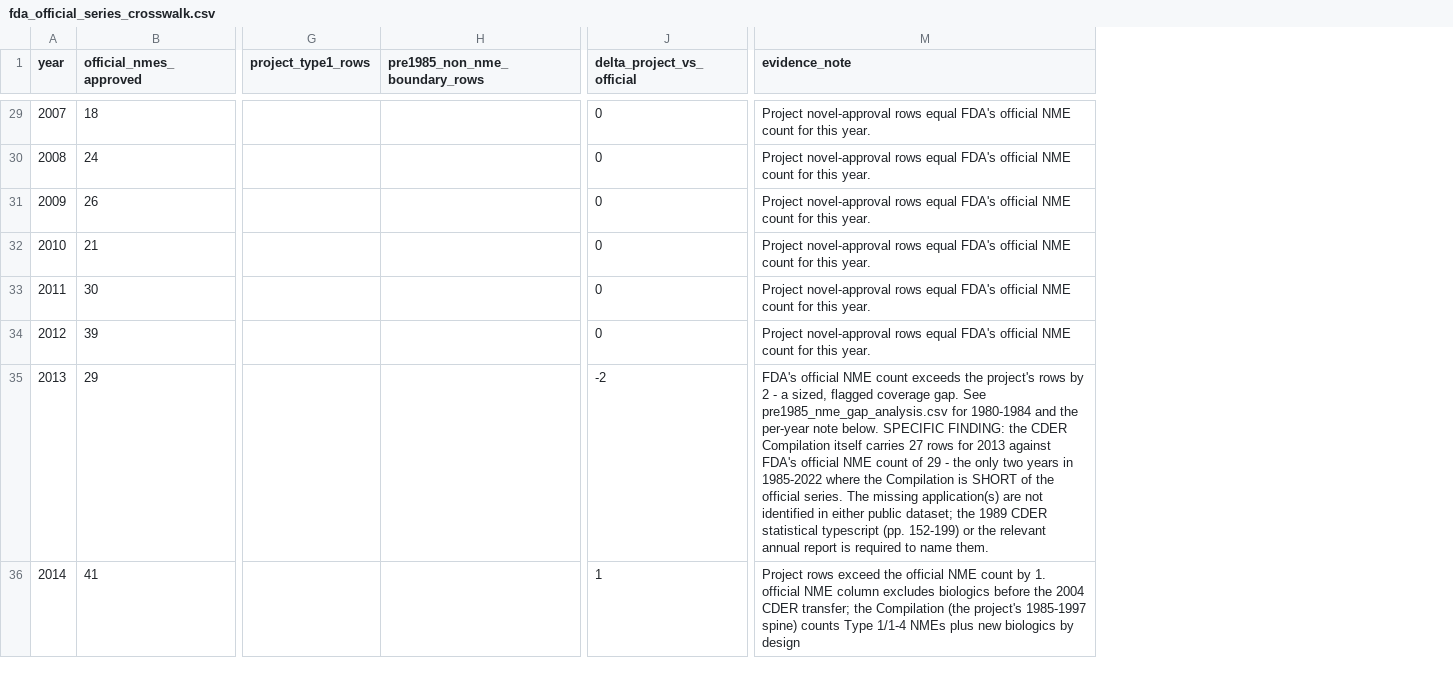
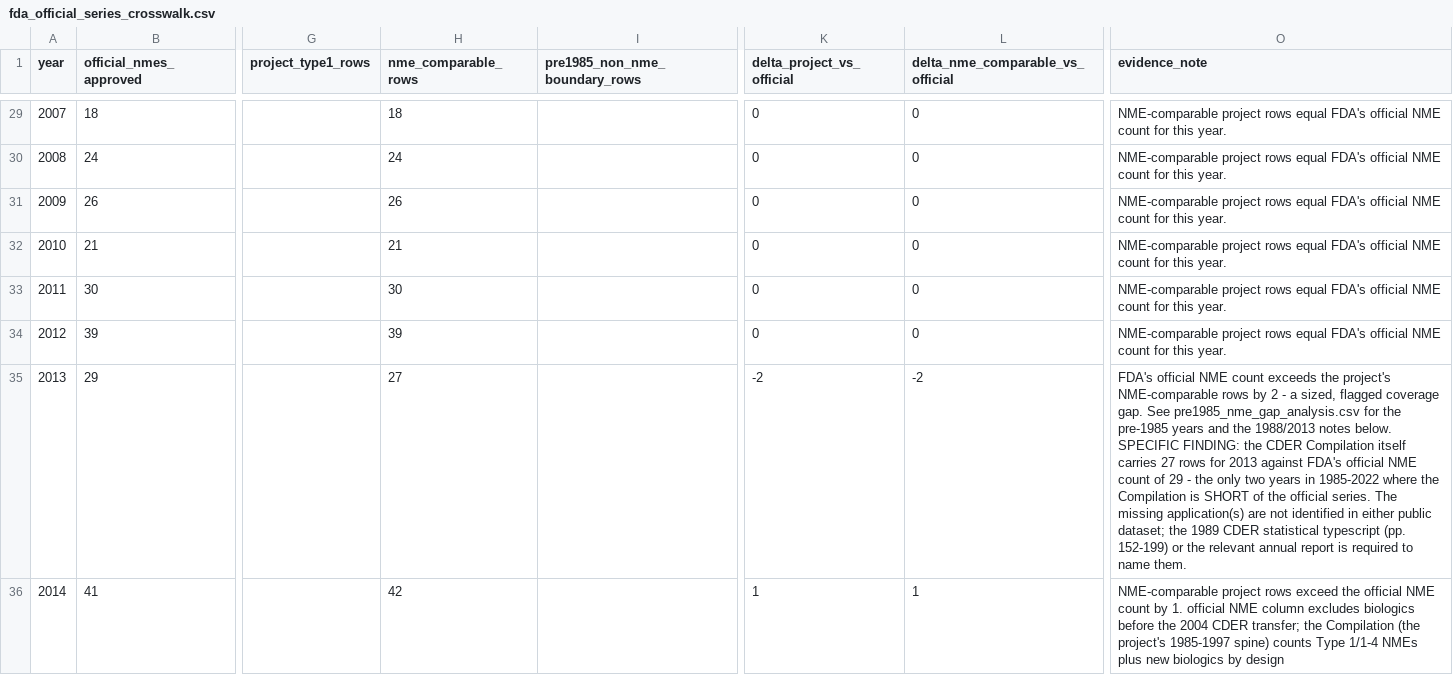
Before and after one commit to buffedlizard55-lab/DrugAnalysis, a CSV file: data/fda_official_series_crosswalk.csv, drawn as a sheet; only a part is shown, gaps mark what is left out; addresses are those after the commit; the diff covers the shown part only; the diff names each change by its address in the sheet, - before the commit and + after, or states it on an @@ line.

```diff
--- a/data/fda_official_series_crosswalk.csv
+++ b/data/fda_official_series_crosswalk.csv
+column H (nme_comparable_rows), rows 29-36: 18 | 24 | 26 | 21 | 30 | 39 | 27 | 42
+column L (delta_nme_comparable_vs_official), rows 29-36: 0 | 0 | 0 | 0 | 0 | 0 | -2 | 1
-O29:O34 (evidence_note): Project novel-approval rows equal…
+O29:O34 (evidence_note): NME-comparable project rows equal…
-O35 (evidence_note): …the project's rows by 2 - a sized, flagged coverage gap. See pre1985_nme_gap_analysis.csv for 1980-1984 and the per-year note below. SPECIFIC…
+O35 (evidence_note): …the project's NME-comparable rows by 2 - a sized, flagged coverage gap. See pre1985_nme_gap_analysis.csv for the pre-1985 years and the 1988/2013 notes below. SPECIFIC…
-O36 (evidence_note): Project rows exceed…
+O36 (evidence_note): NME-comparable project rows exceed…
```
Also changed, not shown: 36 edited cells elsewhere in this file, data/pre1985_era_analysis.csv, data/pre1985_nme_gap_analysis.csv, 12 other files.
